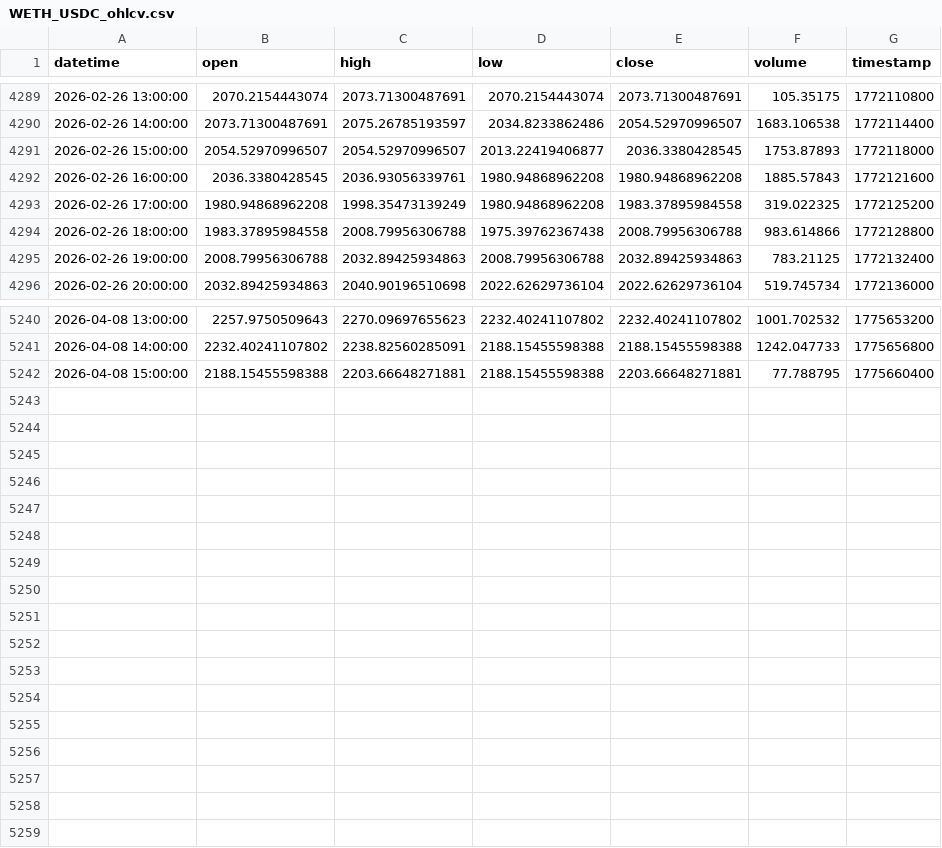
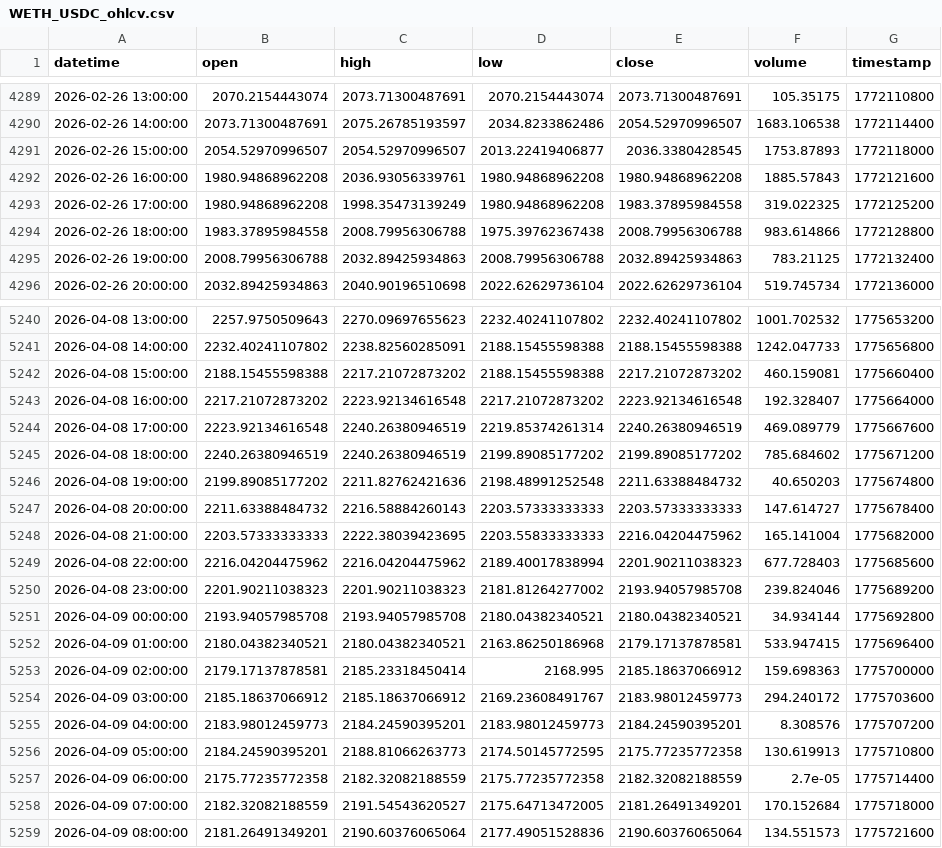
Before and after one commit to hsrxr/TradingAgents, a CSV file: tradingagents/dataflows/data_cache/prices/WETH_USDC_ohlcv.csv, drawn as a sheet; only a part is shown, gaps mark what is left out.

Commit message:
Update trading data and articles for April 9, 2026
- Updated ETHUSDT_binance_alias.json with new timestamp.
- Adjusted WETH_USDC_meta.json to reflect changes in agent limit and fetched data.
- Modified ETHUSDT_1h_indicators.csv to correct indicator values for April 9, 2026.
- Added new WETH_USDC_1h_indicators.csv entries for April 8, 2026.
- Corrected ETHUSDT_ohlcv.csv closing price for April 9, 2026.
- Updated WETH_USDC_ohlcv.csv with revised price data for April 8, 2026.
- Added new articles regarding crypto payments in Iran and U.S. inflation expectations.

```diff
--- a/tradingagents/dataflows/data_cache/prices/WETH_USDC_ohlcv.csv
+++ b/tradingagents/dataflows/data_cache/prices/WETH_USDC_ohlcv.csv
@@ -4291,3 +4291,3 @@ datetime,open,high,low,close,volume,timestamp
 2026-02-26 15:00:00,2054.52970996507,2054.52970996507,2013.22419406877,2036.3380428545,1753.87893,1772118000
-2026-02-26 16:00:00,2036.3380428545,2036.93056339761,1980.94868962208,1980.94868962208,1885.57843,1772121600
+2026-02-26 16:00:00,1980.94868962208,2036.93056339761,1980.94868962208,1980.94868962208,1885.57843,1772121600
 2026-02-26 17:00:00,1980.94868962208,1998.35473139249,1980.94868962208,1983.37895984558,319.022325,1772125200
@@ -5241,2 +5241,19 @@ datetime,open,high,low,close,volume,timestamp
 2026-04-08 14:00:00,2232.40241107802,2238.82560285091,2188.15455598388,2188.15455598388,1242.047733,1775656800
-2026-04-08 15:00:00,2188.15455598388,2203.66648271881,2188.15455598388,2203.66648271881,77.788795,1775660400
+2026-04-08 15:00:00,2188.15455598388,2217.21072873202,2188.15455598388,2217.21072873202,460.159081,1775660400
+2026-04-08 16:00:00,2217.21072873202,2223.92134616548,2217.21072873202,2223.92134616548,192.328407,1775664000
+2026-04-08 17:00:00,2223.92134616548,2240.26380946519,2219.85374261314,2240.26380946519,469.089779,1775667600
+2026-04-08 18:00:00,2240.26380946519,2240.26380946519,2199.89085177202,2199.89085177202,785.684602,1775671200
+2026-04-08 19:00:00,2199.89085177202,2211.82762421636,2198.48991252548,2211.63388484732,40.650203,1775674800
+2026-04-08 20:00:00,2211.63388484732,2216.58884260143,2203.57333333333,2203.57333333333,147.614727,1775678400
+2026-04-08 21:00:00,2203.57333333333,2222.38039423695,2203.55833333333,2216.04204475962,165.141004,1775682000
+2026-04-08 22:00:00,2216.04204475962,2216.04204475962,2189.40017838994,2201.90211038323,677.728403,1775685600
+2026-04-08 23:00:00,2201.90211038323,2201.90211038323,2181.81264277002,2193.94057985708,239.824046,1775689200
+2026-04-09 00:00:00,2193.94057985708,2193.94057985708,2180.04382340521,2180.04382340521,34.934144,1775692800
+2026-04-09 01:00:00,2180.04382340521,2180.04382340521,2163.86250186968,2179.17137878581,533.947415,1775696400
+2026-04-09 02:00:00,2179.17137878581,2185.23318450414,2168.995,2185.18637066912,159.698363,1775700000
+2026-04-09 03:00:00,2185.18637066912,2185.18637066912,2169.23608491767,2183.98012459773,294.240172,1775703600
+2026-04-09 04:00:00,2183.98012459773,2184.24590395201,2183.98012459773,2184.24590395201,8.308576,1775707200
+2026-04-09 05:00:00,2184.24590395201,2188.81066263773,2174.50145772595,2175.77235772358,130.619913,1775710800
+2026-04-09 06:00:00,2175.77235772358,2182.32082188559,2175.77235772358,2182.32082188559,2.7e-05,1775714400
+2026-04-09 07:00:00,2182.32082188559,2191.54543620527,2175.64713472005,2181.26491349201,170.152684,1775718000
+2026-04-09 08:00:00,2181.26491349201,2190.60376065064,2177.49051528836,2190.60376065064,134.551573,1775721600
```
Also changed, not shown: tradingagents/dataflows/data_cache/indicators/ETHUSDT_1h_indicators.csv, tradingagents/dataflows/data_cache/prices/ETHUSDT_ohlcv.csv, 6 other files.
